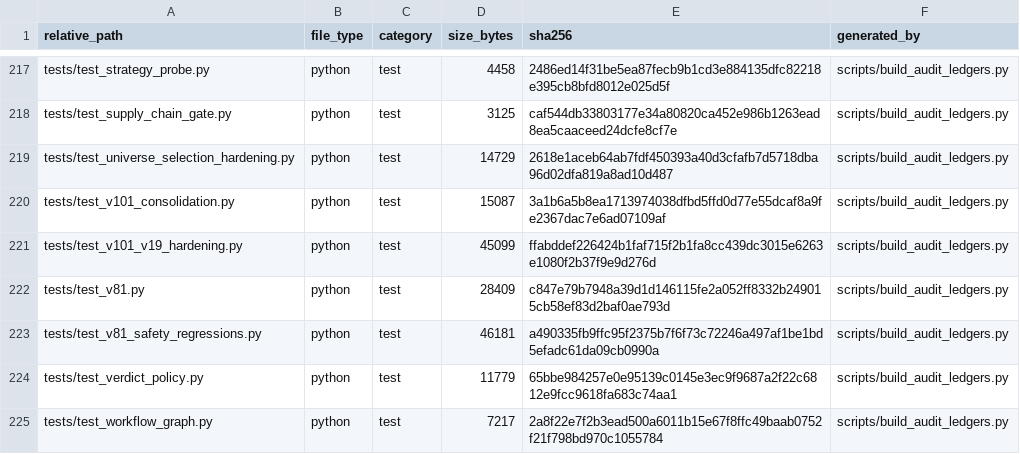
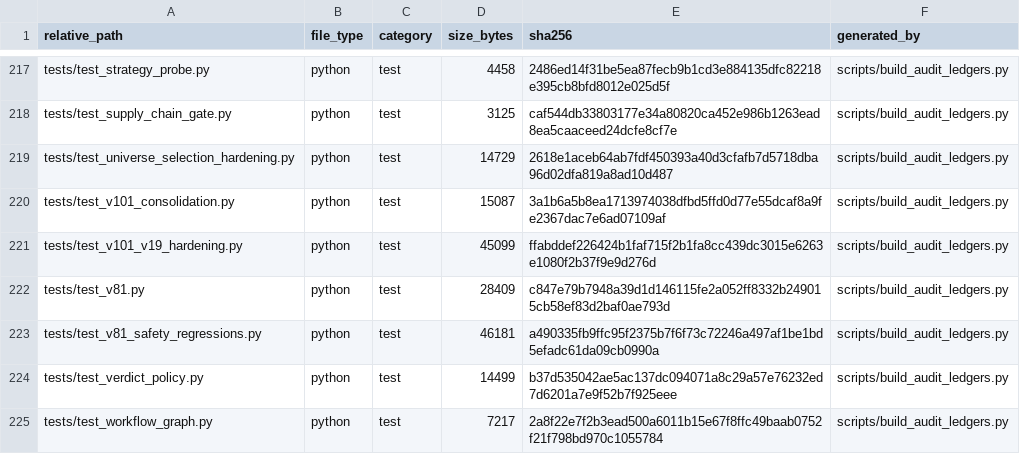
Before and after one commit to asad13-Binana/Binana-Binance-Spot-Trading-Sharia-Compliance-BOT-TestNet, a CSV file: docs/audit/FILE_REVIEW_LEDGER.csv, drawn as a sheet; only a part is shown, gaps mark what is left out; the diff covers the shown part only.

```diff
--- a/docs/audit/FILE_REVIEW_LEDGER.csv
+++ b/docs/audit/FILE_REVIEW_LEDGER.csv
@@ -223,3 +223,3 @@ tests/test_v81.py,python,test,28409,c847e79b7948a39d1d146115fe2a052ff8332b249015
 tests/test_v81_safety_regressions.py,python,test,46181,a490335fb9ffc95f2375b7f6f73c72246a497af1be1bd5efadc61da09cb0990a,scripts/build_audit_ledgers.py
-tests/test_verdict_policy.py,python,test,11779,65bbe984257e0e95139c0145e3ec9f9687a2f22c6812e9fcc9618fa683c74aa1,scripts/build_audit_ledgers.py
+tests/test_verdict_policy.py,python,test,14499,b37d535042ae5ac137dc094071a8c29a57e76232ed7d6201a7e9f52b7f925eee,scripts/build_audit_ledgers.py
 tests/test_workflow_graph.py,python,test,7217,2a8f22e7f2b3ead500a6011b15e67f8ffc49baab0752f21f798bd970c1055784,scripts/build_audit_ledgers.py
```
Also changed, not shown: 10 edited cells elsewhere in this file, docs/audit/FUNCTION_CALLBACK_LEDGER.csv, 7 other files.
